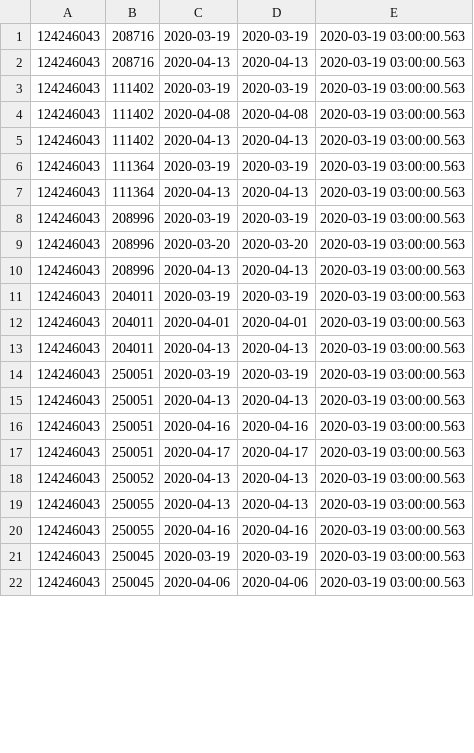
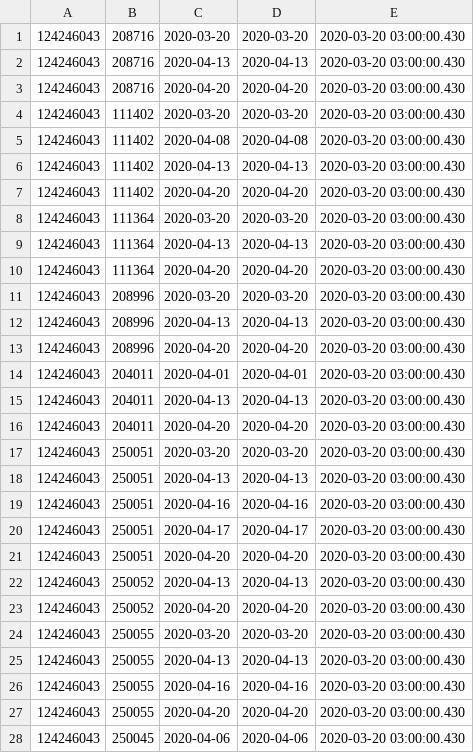
Before and after one commit to vilnius/naujosios-vilnios-poliklinika, a CSV file: 124246043_doctors_excluded.csv, drawn as a sheet; only a part is shown; the diff covers the shown part only.

```diff
--- a/124246043_doctors_excluded.csv
+++ b/124246043_doctors_excluded.csv
@@ -1,22 +1,28 @@
-124246043;208716;2020-03-19;2020-03-19;2020-03-19 03:00:00.563
-124246043;208716;2020-04-13;2020-04-13;2020-03-19 03:00:00.563
-124246043;111402;2020-03-19;2020-03-19;2020-03-19 03:00:00.563
-124246043;111402;2020-04-08;2020-04-08;2020-03-19 03:00:00.563
-124246043;111402;2020-04-13;2020-04-13;2020-03-19 03:00:00.563
-124246043;111364;2020-03-19;2020-03-19;2020-03-19 03:00:00.563
-124246043;111364;2020-04-13;2020-04-13;2020-03-19 03:00:00.563
-124246043;208996;2020-03-19;2020-03-19;2020-03-19 03:00:00.563
-124246043;208996;2020-03-20;2020-03-20;2020-03-19 03:00:00.563
-124246043;208996;2020-04-13;2020-04-13;2020-03-19 03:00:00.563
-124246043;204011;2020-03-19;2020-03-19;2020-03-19 03:00:00.563
-124246043;204011;2020-04-01;2020-04-01;2020-03-19 03:00:00.563
-124246043;204011;2020-04-13;2020-04-13;2020-03-19 03:00:00.563
-124246043;250051;2020-03-19;2020-03-19;2020-03-19 03:00:00.563
-124246043;250051;2020-04-13;2020-04-13;2020-03-19 03:00:00.563
-124246043;250051;2020-04-16;2020-04-16;2020-03-19 03:00:00.563
-124246043;250051;2020-04-17;2020-04-17;2020-03-19 03:00:00.563
-124246043;250052;2020-04-13;2020-04-13;2020-03-19 03:00:00.563
-124246043;250055;2020-04-13;2020-04-13;2020-03-19 03:00:00.563
-124246043;250055;2020-04-16;2020-04-16;2020-03-19 03:00:00.563
-124246043;250045;2020-03-19;2020-03-19;2020-03-19 03:00:00.563
-124246043;250045;2020-04-06;2020-04-06;2020-03-19 03:00:00.563
+124246043;208716;2020-03-20;2020-03-20;2020-03-20 03:00:00.430
+124246043;208716;2020-04-13;2020-04-13;2020-03-20 03:00:00.430
+124246043;208716;2020-04-20;2020-04-20;2020-03-20 03:00:00.430
+124246043;111402;2020-03-20;2020-03-20;2020-03-20 03:00:00.430
+124246043;111402;2020-04-08;2020-04-08;2020-03-20 03:00:00.430
+124246043;111402;2020-04-13;2020-04-13;2020-03-20 03:00:00.430
+124246043;111402;2020-04-20;2020-04-20;2020-03-20 03:00:00.430
+124246043;111364;2020-03-20;2020-03-20;2020-03-20 03:00:00.430
+124246043;111364;2020-04-13;2020-04-13;2020-03-20 03:00:00.430
+124246043;111364;2020-04-20;2020-04-20;2020-03-20 03:00:00.430
+124246043;208996;2020-03-20;2020-03-20;2020-03-20 03:00:00.430
+124246043;208996;2020-04-13;2020-04-13;2020-03-20 03:00:00.430
+124246043;208996;2020-04-20;2020-04-20;2020-03-20 03:00:00.430
+124246043;204011;2020-04-01;2020-04-01;2020-03-20 03:00:00.430
+124246043;204011;2020-04-13;2020-04-13;2020-03-20 03:00:00.430
+124246043;204011;2020-04-20;2020-04-20;2020-03-20 03:00:00.430
+124246043;250051;2020-03-20;2020-03-20;2020-03-20 03:00:00.430
+124246043;250051;2020-04-13;2020-04-13;2020-03-20 03:00:00.430
+124246043;250051;2020-04-16;2020-04-16;2020-03-20 03:00:00.430
+124246043;250051;2020-04-17;2020-04-17;2020-03-20 03:00:00.430
+124246043;250051;2020-04-20;2020-04-20;2020-03-20 03:00:00.430
+124246043;250052;2020-04-13;2020-04-13;2020-03-20 03:00:00.430
+124246043;250052;2020-04-20;2020-04-20;2020-03-20 03:00:00.430
+124246043;250055;2020-03-20;2020-03-20;2020-03-20 03:00:00.430
+124246043;250055;2020-04-13;2020-04-13;2020-03-20 03:00:00.430
+124246043;250055;2020-04-16;2020-04-16;2020-03-20 03:00:00.430
+124246043;250055;2020-04-20;2020-04-20;2020-03-20 03:00:00.430
+124246043;250045;2020-04-06;2020-04-06;2020-03-20 03:00:00.430
```
Also changed, not shown: 2 added rows and 9 edited cells elsewhere in this file, 124246043_family_doctors_list.csv, 1 other file.
